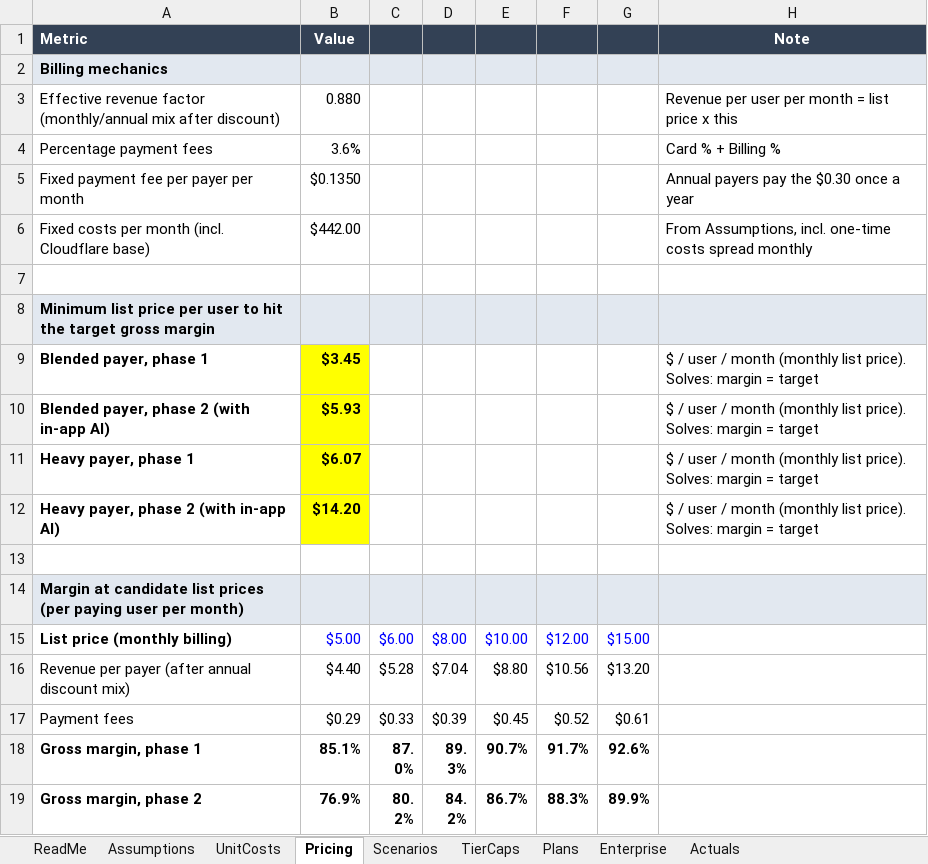
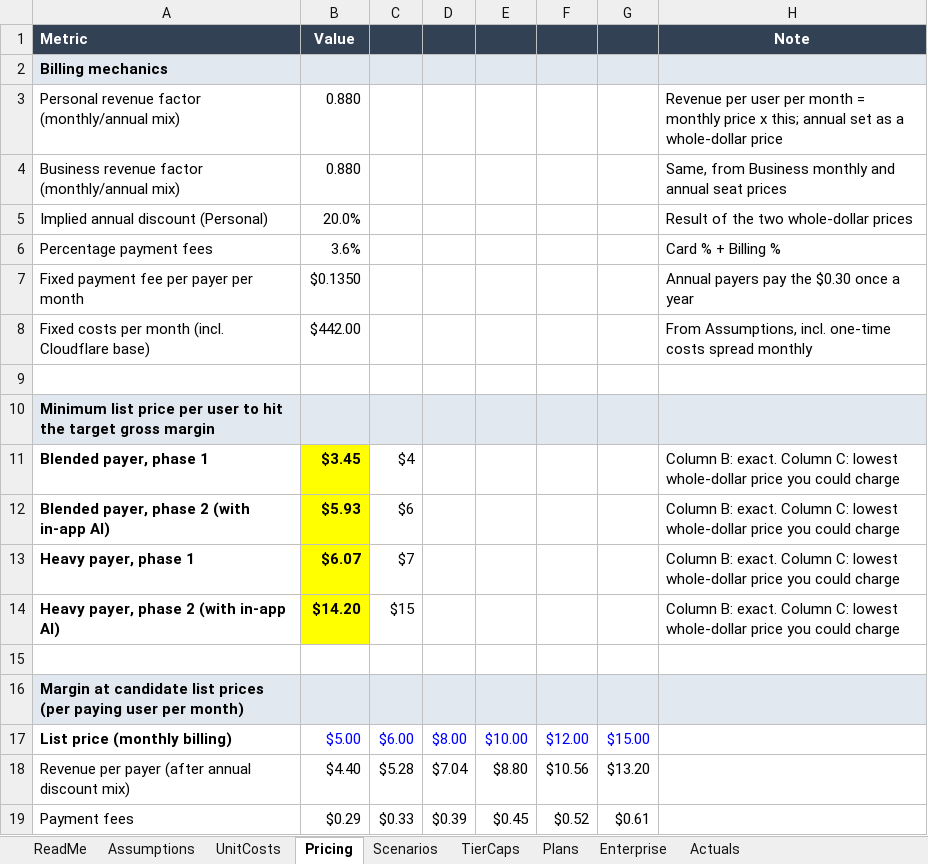
Before and after one commit to theCraftHub/EZPLAN, an Excel workbook: docs/finance/ezplan-unit-economics.xlsx, sheet Pricing, drawn as a sheet; only a part is shown; the shorter side is filled out with more unchanged rows; values as stored, in another font and other column widths than the file's, no borders; addresses are those after the commit; the diff names each change by its address in the sheet, - before the commit and + after, or states it on an @@ line.

```diff
--- a/docs/finance/ezplan-unit-economics.xlsx (sheet Pricing)
+++ b/docs/finance/ezplan-unit-economics.xlsx (sheet Pricing)
-A3: Effective revenue factor (monthly/annual mix after discount)
+A3: Personal revenue factor (monthly/annual mix)
-H3: …month = list price x this
+H3: …month = monthly price x this; annual set as a whole-dollar price
+row 4: Business revenue factor (monthly/annual mix) | 0.880 |  |  |  |  |  | Same, from Business monthly and annual seat prices
+row 5: Implied annual discount (Personal) | 20.0% |  |  |  |  |  | Result of the two whole-dollar prices
-C11: (empty)
+C11: $4
-H11:H14: $ / user / month (monthly list price). Solves: margin = target
+H11:H14: Column B: exact. Column C: lowest whole-dollar price you could charge
-C12: (empty)
+C12: $6
-C13: (empty)
+C13: $7
-C14: (empty)
+C14: $15
```
Also changed, not shown: sheet Assumptions, sheet Plans, formulas that keep their value, 2 other files.
